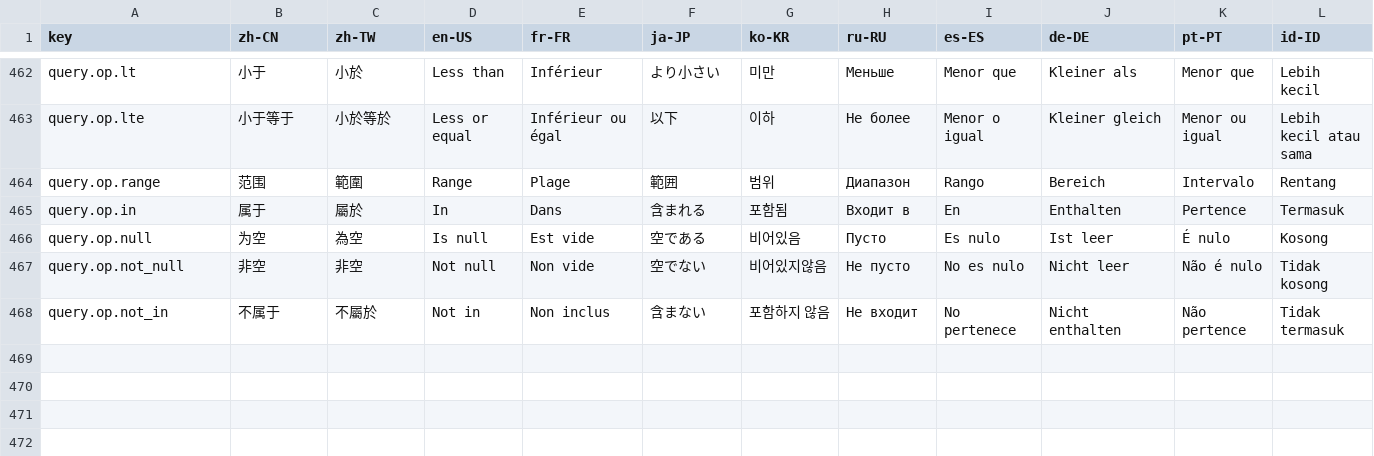
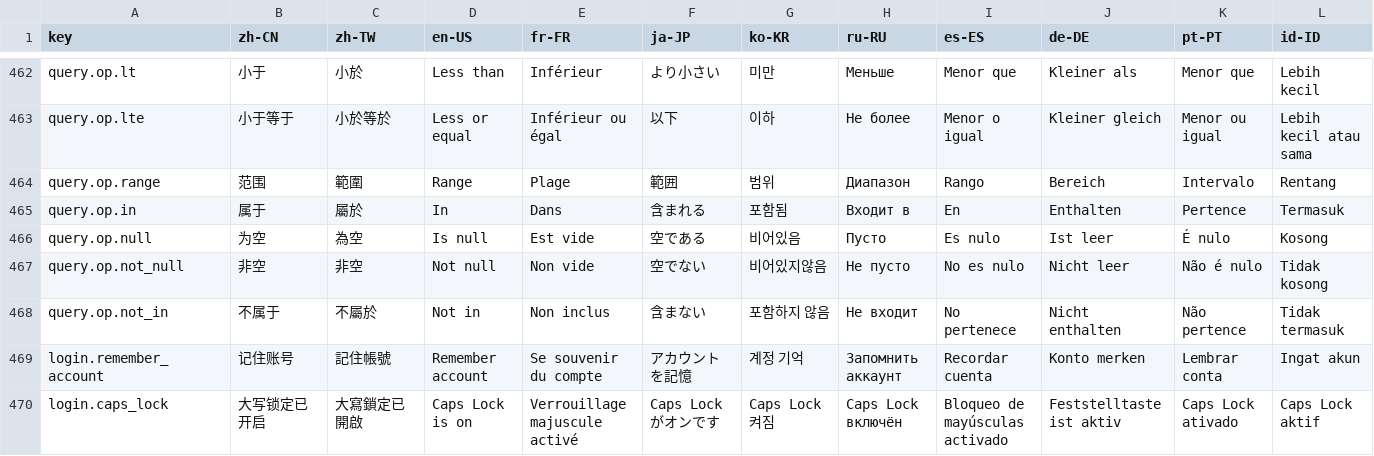
Before and after one commit to erupts/erupt-web, a CSV file: src/erupt.i18n.csv, drawn as a sheet; only a part is shown, gaps mark what is left out; rows hold the shown columns only; the diff names each change by its address in the sheet, - before the commit and + after, or states it on an @@ line.

Commit message:
feat: enhance login component with account remembering, caps lock detection, and improved UI feedback
- Added "Remember account" functionality with persistent storage in local storage.
- Introduced caps lock detection for password input with visual alert.
- Implemented shaking animation for error feedback upon failed login attempts.
- Enhanced form focus behavior for better user experience.
- Updated i18n files with new keys for improved login translations.

```diff
--- a/src/erupt.i18n.csv
+++ b/src/erupt.i18n.csv
+row 469: login.remember_account | 记住账号 | 記住帳號 | Remember account | Se souvenir du compte | アカウントを記憶 | 계정 기억 | Запомнить аккаунт | Recordar cuenta | Konto merken | Lembrar conta | Ingat akun
+row 470: login.caps_lock | 大写锁定已开启 | 大寫鎖定已開啟 | Caps Lock is on | Verrouillage majuscule activé | Caps Lockがオンです | Caps Lock 켜짐 | Caps Lock включён | Bloqueo de mayúsculas activado | Feststelltaste ist aktiv | Caps Lock ativado | Caps Lock aktif
```
Also changed, not shown: 3 other files.
